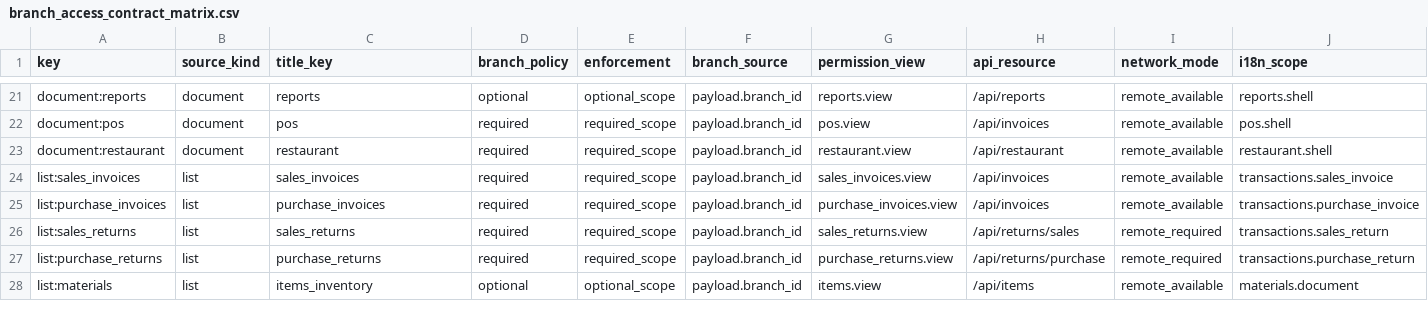
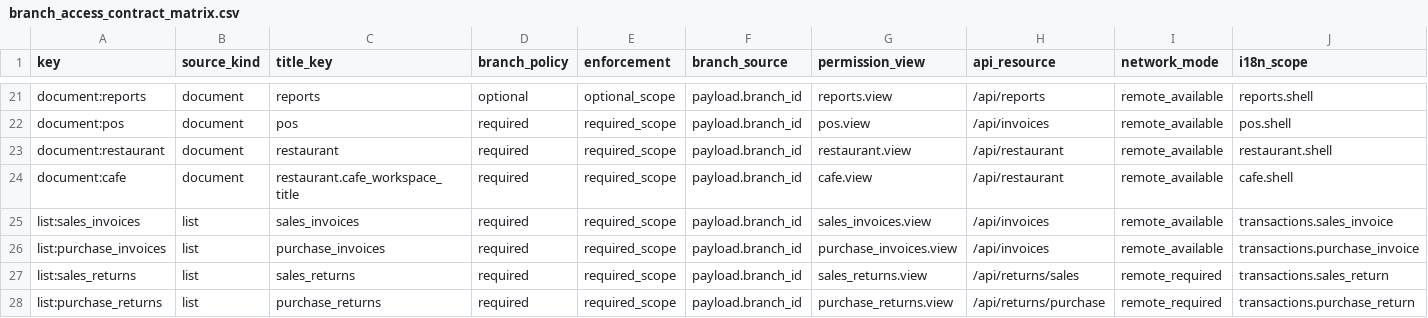
Before and after one commit to bukamal/alrajihi, a CSV file: tools/audit_outputs/branch_access_contract_matrix.csv, drawn as a sheet; only a part is shown, gaps mark what is left out; the shorter side is filled out with more unchanged rows; rows hold the shown columns only; the diff names each change by its address in the sheet, - before the commit and + after, or states it on an @@ line.

```diff
--- a/tools/audit_outputs/branch_access_contract_matrix.csv
+++ b/tools/audit_outputs/branch_access_contract_matrix.csv
+row 24: document:cafe | document | restaurant.cafe_workspace_title | required | required_scope | payload.branch_id | cafe.view | /api/restaurant | remote_available | cafe.shell
```
Also changed, not shown: tools/audit_outputs/audit_trail_contract_matrix.csv, tools/audit_outputs/offline_sync_contract_matrix.csv, 20 other files.
